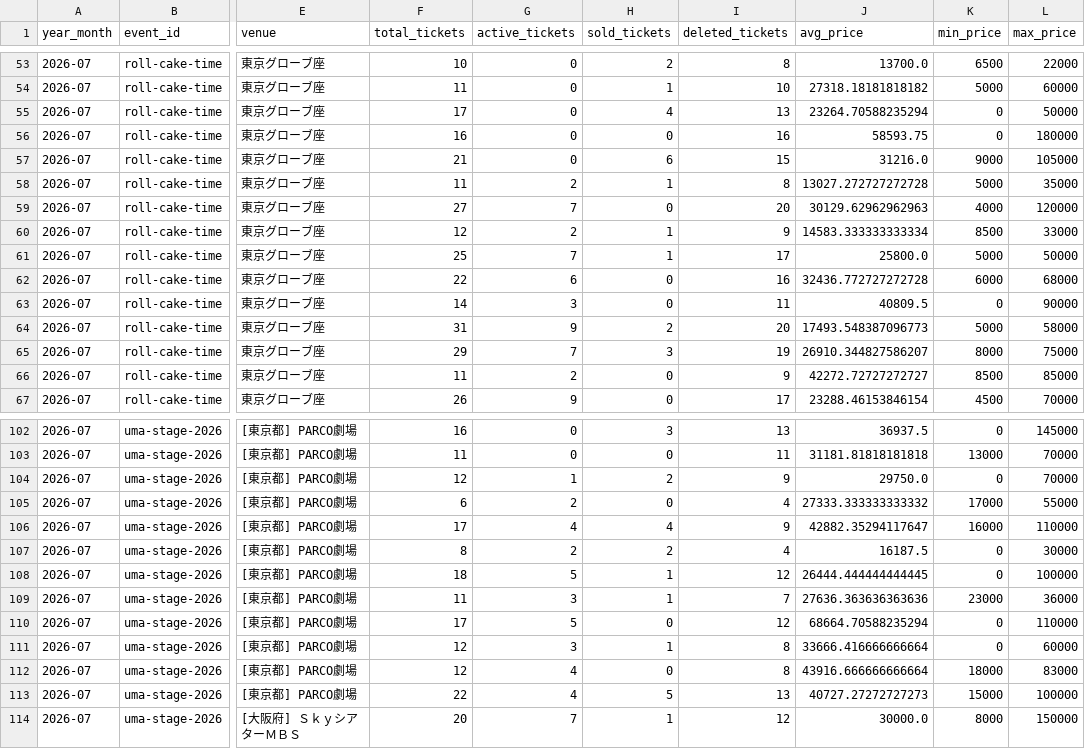
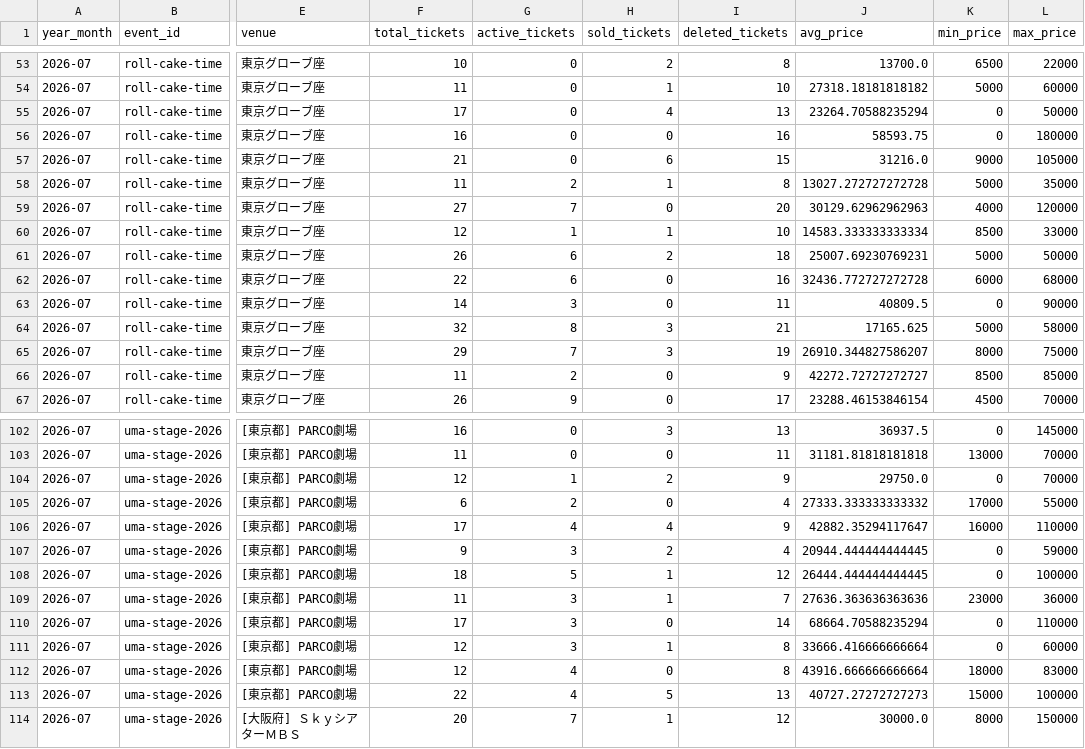
Before and after one commit to hiro8-0215/tiketen_scraping, a CSV file: data/market_snapshot/west-dot_2026-07.csv, drawn as a sheet; only a part is shown, gaps mark what is left out; the diff names each change by its address in the sheet, - before the commit and + after, or states it on an @@ line.

```diff
--- a/data/market_snapshot/west-dot_2026-07.csv
+++ b/data/market_snapshot/west-dot_2026-07.csv
-G60 (active_tickets): 2
+G60 (active_tickets): 1
-I60 (deleted_tickets): 9
+I60 (deleted_tickets): 10
-F61 (total_tickets): 25
+F61 (total_tickets): 26
-G61 (active_tickets): 7
+G61 (active_tickets): 6
-H61 (sold_tickets): 1
+H61 (sold_tickets): 2
-I61 (deleted_tickets): 17
+I61 (deleted_tickets): 18
-J61 (avg_price): 25800.0
+J61 (avg_price): 25007.69230769231
-F64 (total_tickets): 31
+F64 (total_tickets): 32
-G64 (active_tickets): 9
+G64 (active_tickets): 8
-H64 (sold_tickets): 2
+H64 (sold_tickets): 3
-I64 (deleted_tickets): 20
+I64 (deleted_tickets): 21
-J64 (avg_price): 17493.548387096773
+J64 (avg_price): 17165.625
-F107 (total_tickets): 8
+F107 (total_tickets): 9
-G107 (active_tickets): 2
+G107 (active_tickets): 3
-J107 (avg_price): 16187.5
+J107 (avg_price): 20944.444444444445
-L107 (max_price): 30000
+L107 (max_price): 59000
-G110 (active_tickets): 5
+G110 (active_tickets): 3
-I110 (deleted_tickets): 12
+I110 (deleted_tickets): 14
```
Also changed, not shown: data/market_snapshot/acees_2026-07.csv, data/market_snapshot/ae-group_2026-07.csv, 50 other files.
